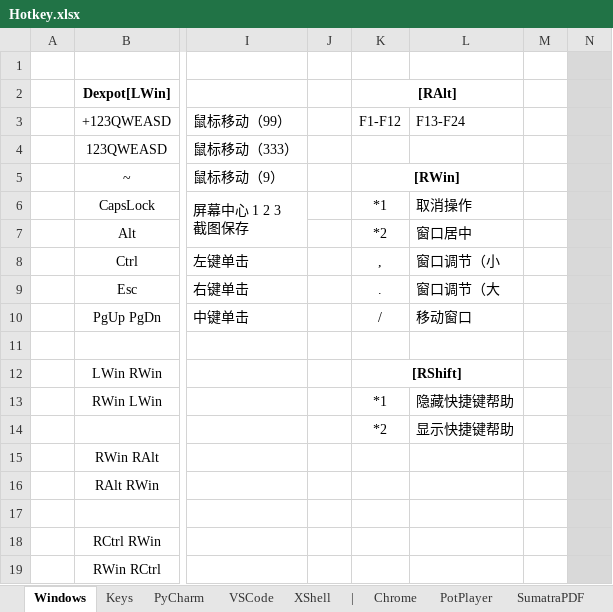
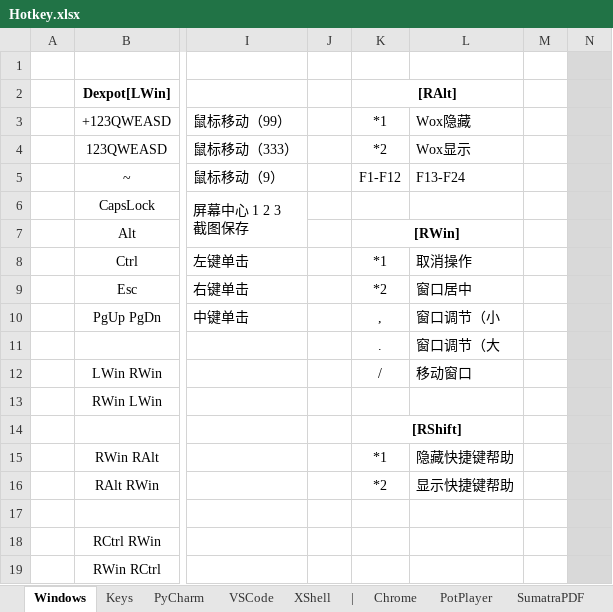
Before and after one commit to By2048/Ahk, an Excel workbook: Doc/Hotkey.xlsx, sheet Windows, drawn as a sheet; only a part is shown, gaps mark what is left out; values as stored, in another font and other column widths than the file's, no borders; the diff names each change by its address in the sheet, - before the commit and + after, or states it on an @@ line.

```diff
--- a/Doc/Hotkey.xlsx (sheet Windows)
+++ b/Doc/Hotkey.xlsx (sheet Windows)
-K3: F1-F12
+K3: *1
-L3: F13-F24
+L3: Wox隐藏
-K4: (empty)
+K4: *2
-L4: (empty)
+L4: Wox显示
-K5: [RWin]
+K5: F1-F12
-K5 bold: on
+K5 bold: off
-K5:L5 merged
-L5: (empty)
+L5: F13-F24
-K6: *1
+K6: (empty)
-L6: 取消操作
+L6: (empty)
-K7: *2
+K7: [RWin]
-K7 bold: off
+K7 bold: on
+K7:L7 merged
-L7: 窗口居中
+L7: (empty)
-K8: ,
+K8: *1
-L8: 窗口调节（小
+L8: 取消操作
-K9: .
+K9: *2
-L9: 窗口调节（大
+L9: 窗口居中
-K10: /
+K10: ,
-L10: 移动窗口
+L10: 窗口调节（小
-K11: (empty)
+K11: .
-L11: (empty)
+L11: 窗口调节（大
-K12: [RShift]
+K12: /
-K12 bold: on
+K12 bold: off
-K12:L12 merged
-L12: (empty)
+L12: 移动窗口
-K13: *1
+K13: (empty)
-L13: 隐藏快捷键帮助
+L13: (empty)
-K14: *2
+K14: [RShift]
-K14 bold: off
+K14 bold: on
+K14:L14 merged
-L14: 显示快捷键帮助
+L14: (empty)
-K15: (empty)
+K15: *1
-L15: (empty)
+L15: 隐藏快捷键帮助
-K16: (empty)
+K16: *2
-L16: (empty)
+L16: 显示快捷键帮助
```
Also changed, not shown: sheet Keys, 5 other files.
